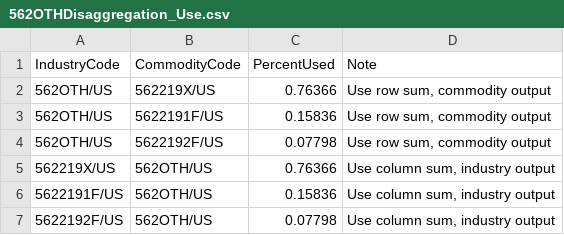
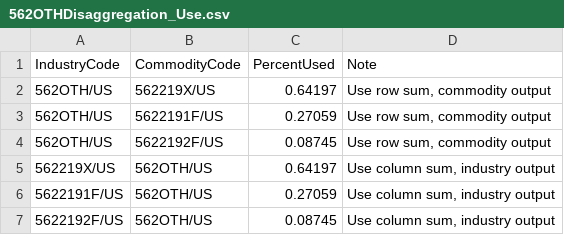
Before and after one commit to USEPA/HIO, a CSV file: useeior/562OTHDisaggregation_Use.csv, drawn as a sheet.

```diff
--- a/useeior/562OTHDisaggregation_Use.csv
+++ b/useeior/562OTHDisaggregation_Use.csv
@@ -1,7 +1,7 @@
 IndustryCode,CommodityCode,PercentUsed,Note
-562OTH/US,562219X/US,0.76366,"Use row sum, commodity output"
-562OTH/US,5622191F/US,0.15836,"Use row sum, commodity output"
-562OTH/US,5622192F/US,0.07798,"Use row sum, commodity output"
-562219X/US,562OTH/US,0.76366,"Use column sum, industry output"
-5622191F/US,562OTH/US,0.15836,"Use column sum, industry output"
-5622192F/US,562OTH/US,0.07798,"Use column sum, industry output"
+562OTH/US,562219X/US,0.64197,"Use row sum, commodity output"
+562OTH/US,5622191F/US,0.27059,"Use row sum, commodity output"
+562OTH/US,5622192F/US,0.08745,"Use row sum, commodity output"
+562219X/US,562OTH/US,0.64197,"Use column sum, industry output"
+5622191F/US,562OTH/US,0.27059,"Use column sum, industry output"
+5622192F/US,562OTH/US,0.08745,"Use column sum, industry output"
```
Also changed, not shown: useeior/562OTHDisaggregation_Make.csv, useeior/562OTHDisaggregation_Sectors.csv, 12 other files.
